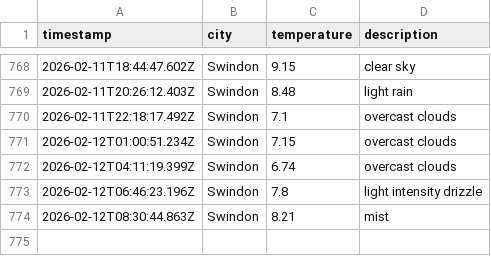
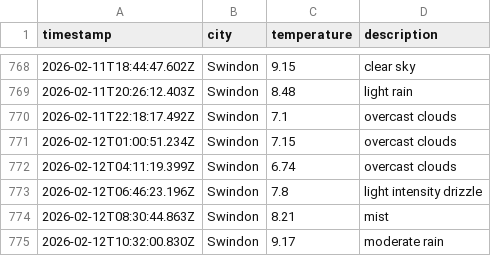
Before and after one commit to sjw-99/LF-DataOps-Weather-App, a CSV file: data/weather_log.csv, drawn as a sheet; only a part is shown, gaps mark what is left out; the diff names each change by its address in the sheet, - before the commit and + after, or states it on an @@ line.

```diff
--- a/data/weather_log.csv
+++ b/data/weather_log.csv
+row 775: 2026-02-12T10:32:00.830Z | Swindon | 9.17 | moderate rain
```
Also changed, not shown: 1 other file.
